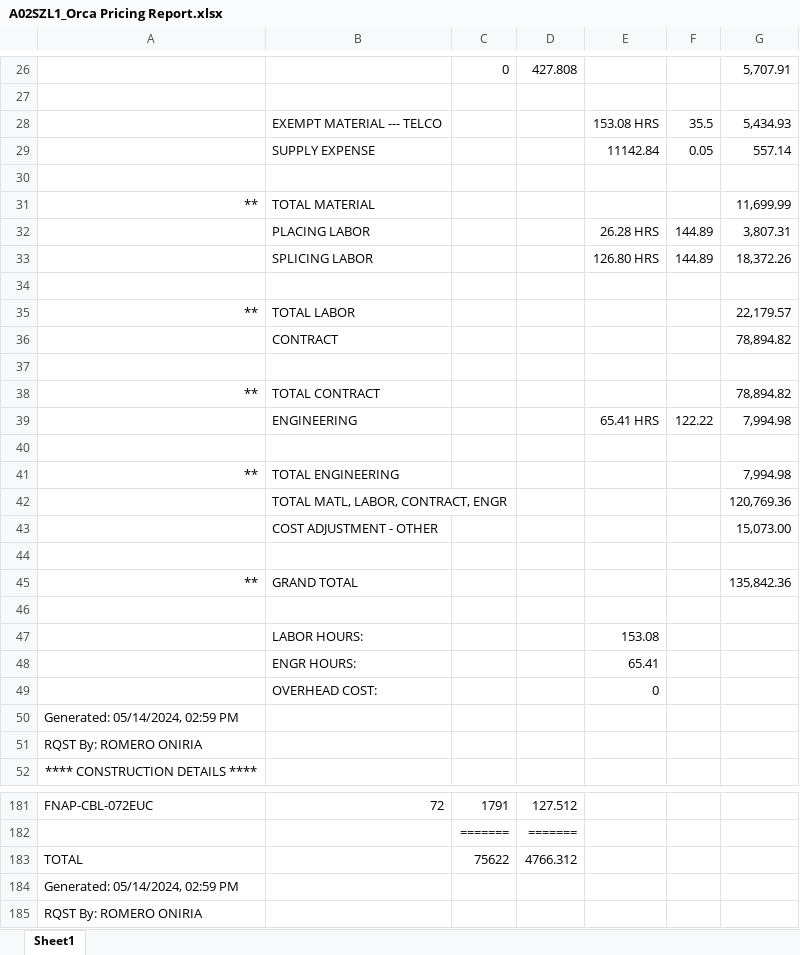
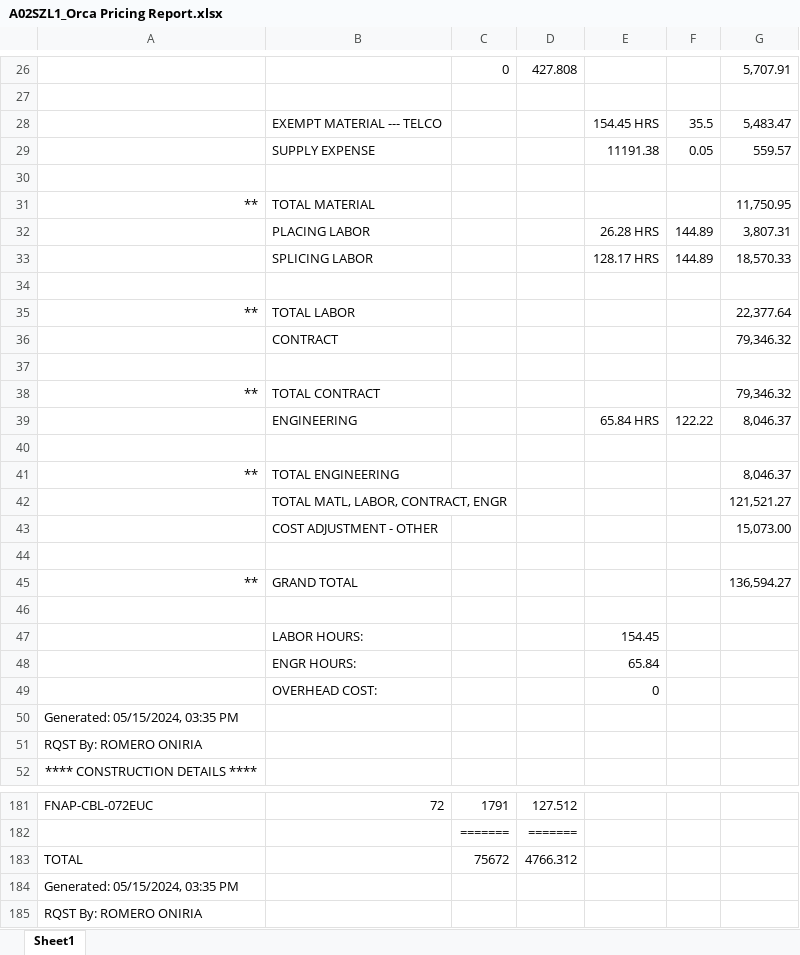
Before and after one commit to onir2024/SHR, an Excel workbook: A02SZL1_Orca Pricing Report.xlsx, sheet Sheet1, drawn as a sheet; only a part is shown, gaps mark what is left out; values as stored, in another font and other column widths than the file's, no borders; the diff covers the shown part only; the diff names each change by its address in the sheet, - before the commit and + after, or states it on an @@ line.

```diff
--- a/A02SZL1_Orca Pricing Report.xlsx (sheet Sheet1)
+++ b/A02SZL1_Orca Pricing Report.xlsx (sheet Sheet1)
-E28: 153.08 HRS
+E28: 154.45 HRS
-G28: 5,434.93
+G28: 5,483.47
-E29: 11142.84
+E29: 11191.38
-G29: 557.14
+G29: 559.57
-G31: 11,699.99
+G31: 11,750.95
-E33: 126.80 HRS
+E33: 128.17 HRS
-G33: 18,372.26
+G33: 18,570.33
-G35: 22,179.57
+G35: 22,377.64
-G36: 78,894.82
+G36: 79,346.32
-G38: 78,894.82
+G38: 79,346.32
-E39: 65.41 HRS
+E39: 65.84 HRS
-G39: 7,994.98
+G39: 8,046.37
-G41: 7,994.98
+G41: 8,046.37
-G42: 120,769.36
+G42: 121,521.27
-G45: 135,842.36
+G45: 136,594.27
-E47: 153.08
+E47: 154.45
-E48: 65.41
+E48: 65.84
-A50: Generated: 05/14/2024, 02:59 PM
+A50: Generated: 05/15/2024, 03:35 PM
-C183: 75622
+C183: 75672
-A184: Generated: 05/14/2024, 02:59 PM
+A184: Generated: 05/15/2024, 03:35 PM
```
Also changed, not shown: 1 added row, 1 removed row and 32 edited cells elsewhere in this sheet, A02SZL1_Fin Buff Calc.xlsx, 2 other files.
